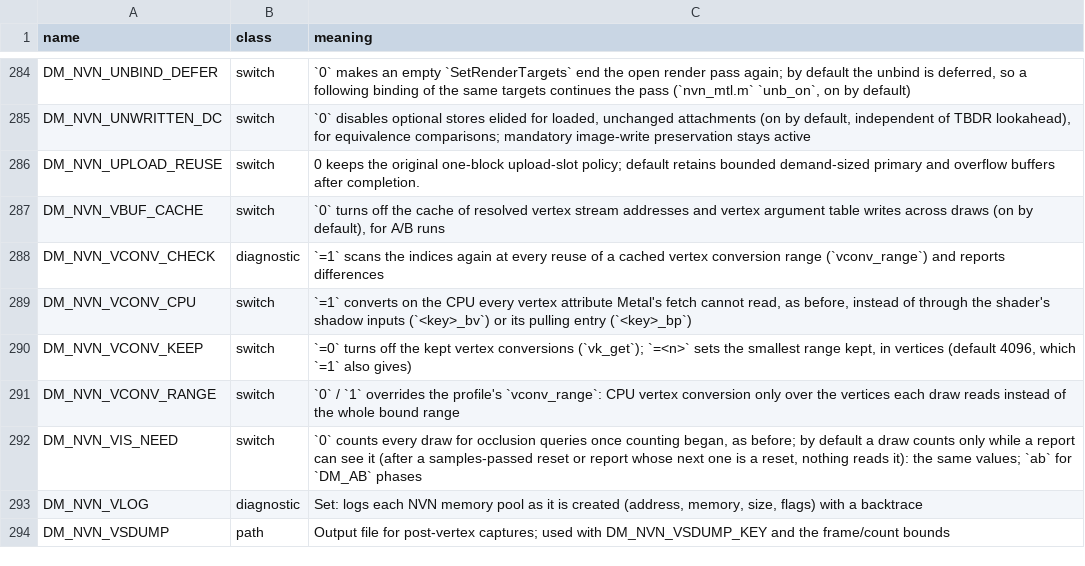
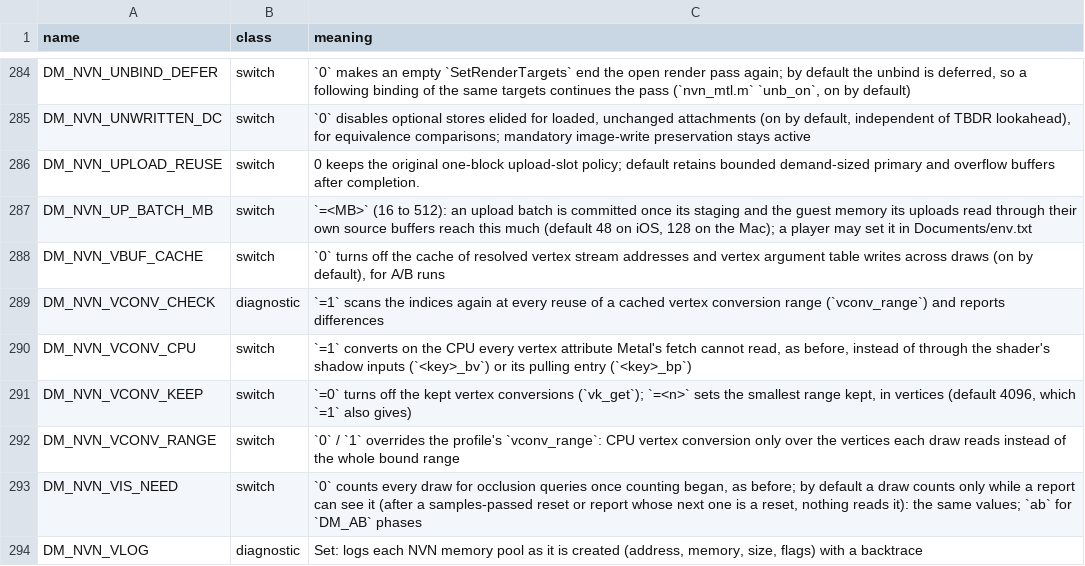
Before and after one commit to cheemu21/kid-with-sword-remake, a TSV file: docs/env_switches.tsv, drawn as a sheet; only a part is shown, gaps mark what is left out; the shorter side is filled out with more unchanged rows; the diff names each change by its address in the sheet, - before the commit and + after, or states it on an @@ line.

```diff
--- a/docs/env_switches.tsv
+++ b/docs/env_switches.tsv
+row 287: DM_NVN_UP_BATCH_MB | switch | `=<MB>` (16 to 512): an upload batch is committed once its staging and the guest memory its uploads read through their own source buffers reach this much (default 48 on iOS, 128 on the Mac); a player may set it in Documents/env.txt
```
Also changed, not shown: 2 other files.
